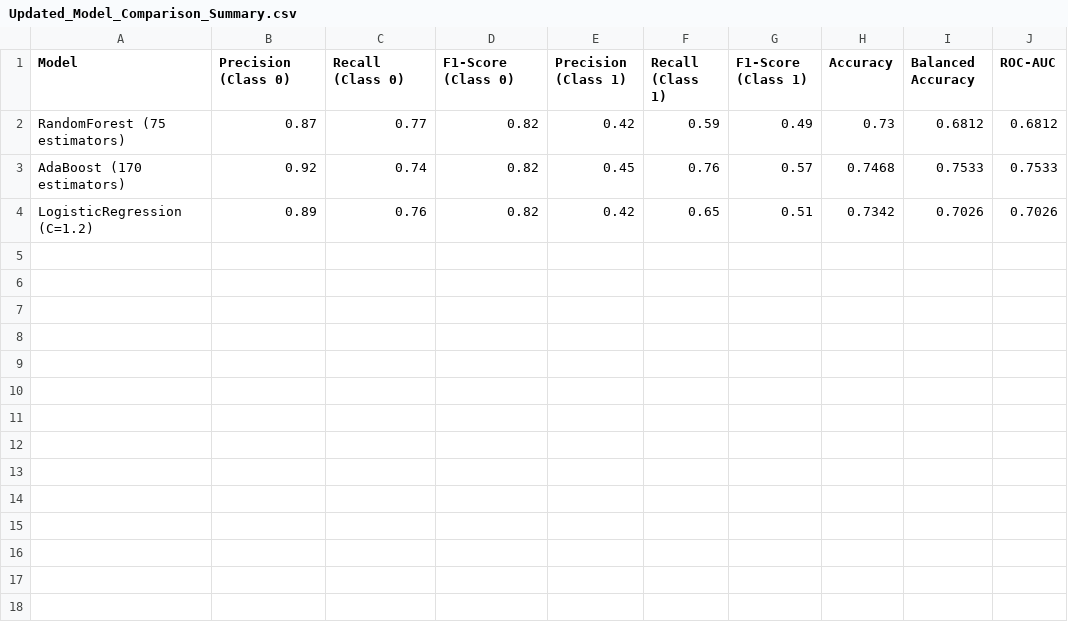
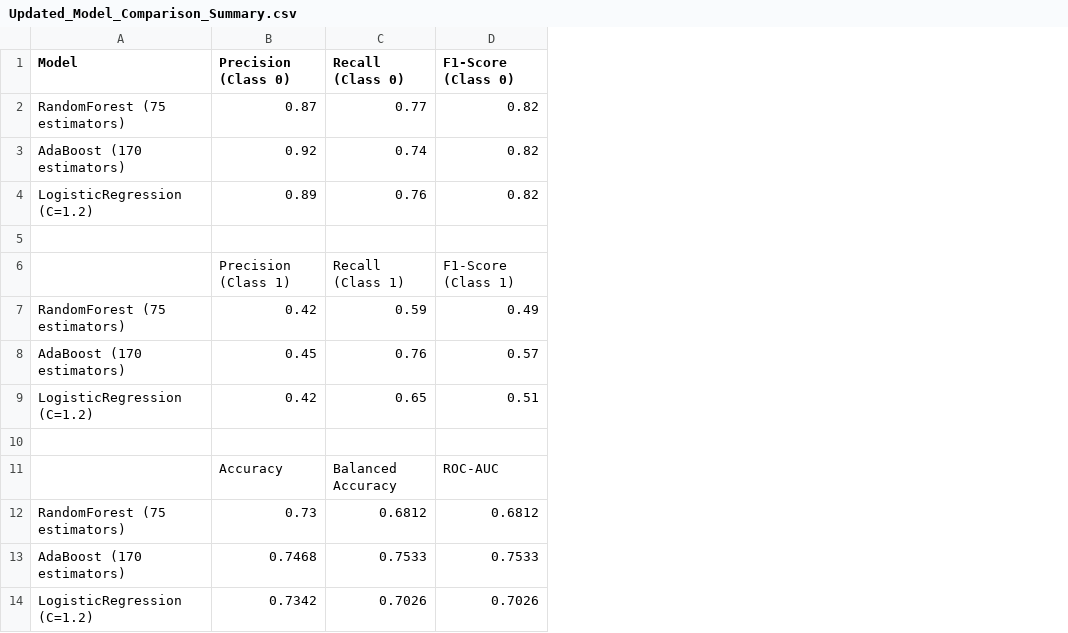
Before and after one commit to CloudSkytec/ML-CW2, a CSV file: Dataset/Updated_Model_Comparison_Summary.csv, drawn as a sheet; removed rows and columns are numbered as before the commit, all else as after; the diff names each change by its address in the sheet, - before the commit and + after, or states it on an @@ line.

Commit message:
complete table of model comparision

```diff
--- a/Dataset/Updated_Model_Comparison_Summary.csv
+++ b/Dataset/Updated_Model_Comparison_Summary.csv
-column E (Precision (Class 1)), rows 2-4: 0.42 | 0.45 | 0.42
-column F (Recall (Class 1)), rows 2-4: 0.59 | 0.76 | 0.65
-column G (F1-Score (Class 1)), rows 2-4: 0.49 | 0.57 | 0.51
-column H (Accuracy), rows 2-4: 0.73 | 0.7468 | 0.7342
-column I (Balanced Accuracy), rows 2-4: 0.6812 | 0.7533 | 0.7026
-column J (ROC-AUC), rows 2-4: 0.6812 | 0.7533 | 0.7026
+row 5: (empty)
+row 6:  | Precision (Class 1) | Recall (Class 1) | F1-Score (Class 1)
+row 7: RandomForest (75 estimators) | 0.42 | 0.59 | 0.49
+row 8: AdaBoost (170 estimators) | 0.45 | 0.76 | 0.57
+row 9: LogisticRegression (C=1.2) | 0.42 | 0.65 | 0.51
+row 10: (empty)
+row 11:  | Accuracy | Balanced Accuracy | ROC-AUC
+row 12: RandomForest (75 estimators) | 0.73 | 0.6812 | 0.6812
+row 13: AdaBoost (170 estimators) | 0.7468 | 0.7533 | 0.7533
+row 14: LogisticRegression (C=1.2) | 0.7342 | 0.7026 | 0.7026
```
Also changed, not shown: 1 other file.
